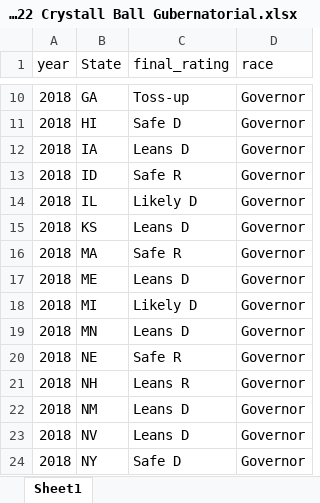
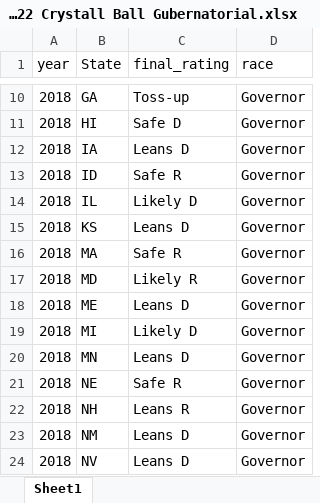
Before and after one commit to BPR-Data-Team/ElectionModel2024, an Excel workbook: data/HistoricalElections/Sabato_Ratings/2018-2022 Crystall Ball Gubernatorial.xlsx, sheet Sheet1, drawn as a sheet; only a part is shown, gaps mark what is left out; the shorter side is filled out with more unchanged rows; values as stored, in another font and other column widths than the file's, no borders; the diff names each change by its address in the sheet, - before the commit and + after, or states it on an @@ line.

```diff
--- a/data/HistoricalElections/Sabato_Ratings/2018-2022 Crystall Ball Gubernatorial.xlsx (sheet Sheet1)
+++ b/data/HistoricalElections/Sabato_Ratings/2018-2022 Crystall Ball Gubernatorial.xlsx (sheet Sheet1)
+row 17: 2018 | MD | Likely R | Governor
```
Also changed, not shown: 21 other files.
